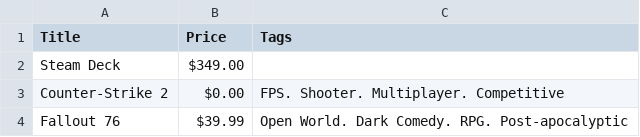
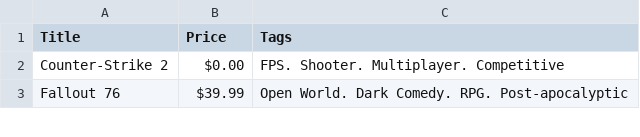
Before and after one commit to ksu-is/Steam-Game-Recommender, a CSV file: SteamTopGamesPy.csv, drawn as a sheet; only a part is shown.

Commit message:
Removed Steam Deck
Added code to skip the steam deck.

```diff
--- a/SteamTopGamesPy.csv
+++ b/SteamTopGamesPy.csv
@@ -1,3 +1,2 @@
 Title, Price, Tags
-Steam Deck, $349.00,
 Counter-Strike 2, $0.00, FPS. Shooter. Multiplayer. Competitive
```
Also changed, not shown: 1 other file.
